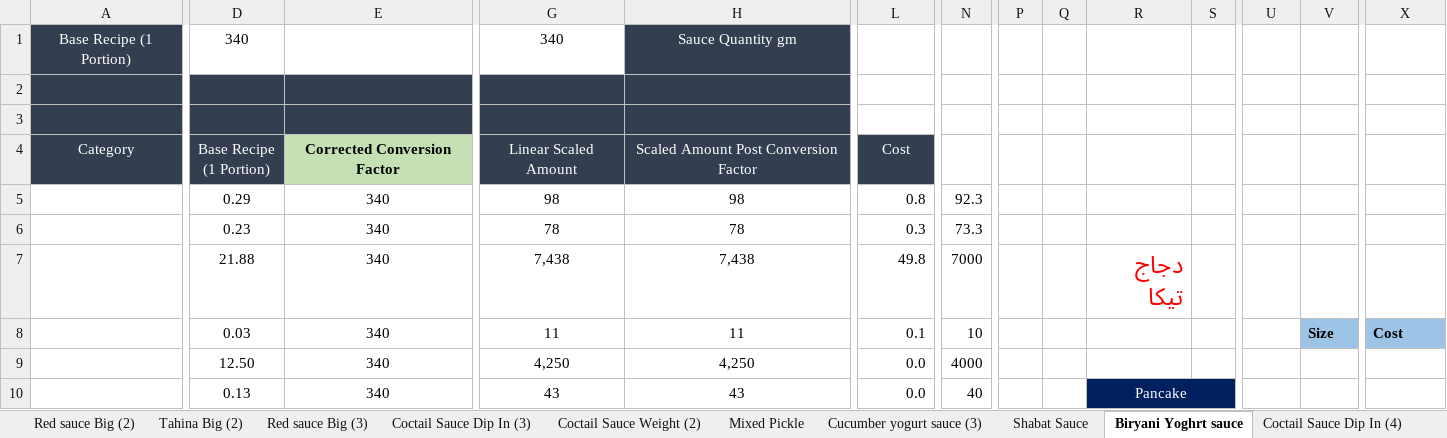
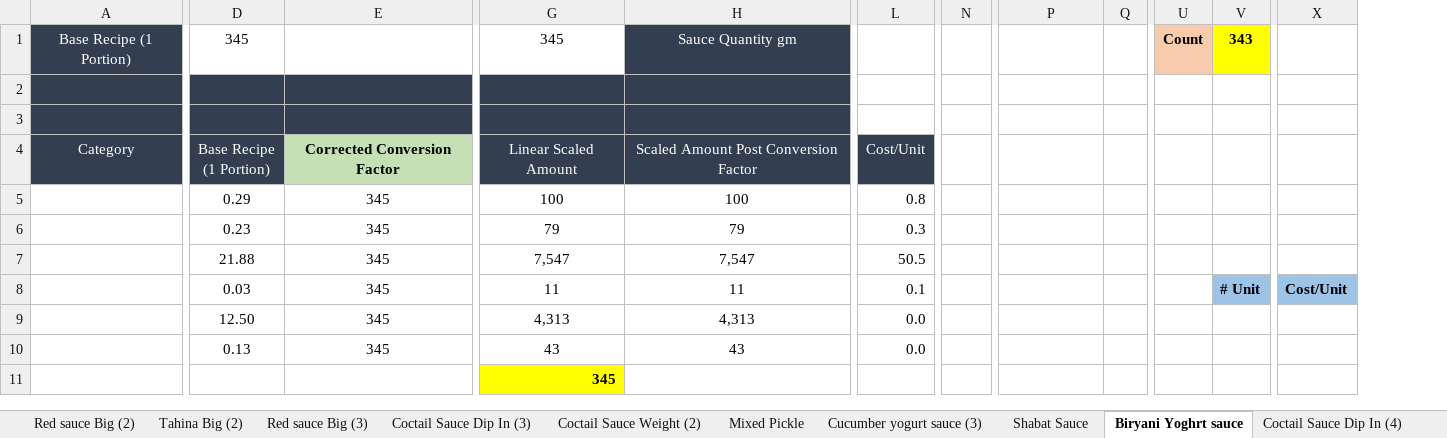
Before and after one commit to amirafathyd-hash/octa-food-backend, an Excel workbook: data/Tokyo_Sauce.xlsm, sheet Biryani Yoghrt sauce, drawn as a sheet; only a part is shown, gaps mark what is left out; values as stored, in another font and other column widths than the file's, no borders; removed rows and columns are numbered as before the commit, all else as after; rows hold the shown columns only; the diff covers the shown part only; the diff names each change by its address in the sheet, - before the commit and + after, or states it on an @@ line.

Commit message:
Tokyo_Sauce.xlsm

```diff
--- a/data/Tokyo_Sauce.xlsm (sheet Biryani Yoghrt sauce)
+++ b/data/Tokyo_Sauce.xlsm (sheet Biryani Yoghrt sauce)
-column P, empty
-column Q, empty
-D1: 340
+D1: 345
-G1: 340
+G1: 345
-U1: (empty)
+U1: Count
-U1 fill: none
+U1 fill: #F8CBAD
-V1: (empty)
+V1: 343
-V1 fill: none
+V1 fill: #FFFF00
-L4: Cost
+L4: Cost/Unit
-E5:E6: 340
+E5:E6: 345
-G5: 98
+G5: 100
-H5: 98
+H5: 100
-N5: 92.3
+N5: (empty)
-G6: 78
+G6: 79
-H6: 78
+H6: 79
-N6: 73.3
+N6: (empty)
-row 7:  | 21.88 | 340 | 7,438 | 7,438 | 49.8 | 7000 |  |  | دجاج تيكا
+row 7:  | 21.88 | 345 | 7,547 | 7,547 | 50.5
-E8:E10: 340
+E8:E10: 345
-N8: 10
+N8: (empty)
-V8: Size
+V8: # Unit
-X8: Cost
+X8: Cost/Unit
-G9: 4,250
+G9: 4,313
-H9: 4,250
+H9: 4,313
-N9: 4000
+N9: (empty)
-N10: 40
+N10: (empty)
-P10: Pancake
+P10: (empty)
-P10 fill: #002060
+P10 fill: none
-R10:S10 merged
+row 11:  |  |  | 345
```
Also changed, not shown: 5 added rows, 1 removed row, 2 added columns, 10 edited cells, cell formats and merged cells elsewhere in this sheet, sheet Ordering, sheet Red sauce Big, sheet Coctail Sauce Weight, sheet Red sauce Big (2), sheet Shabat Sauce, sheet Cucumber yogurt sauce, 24 more sheets, other sheet tabs, formulas that keep their value, charts or pictures.
